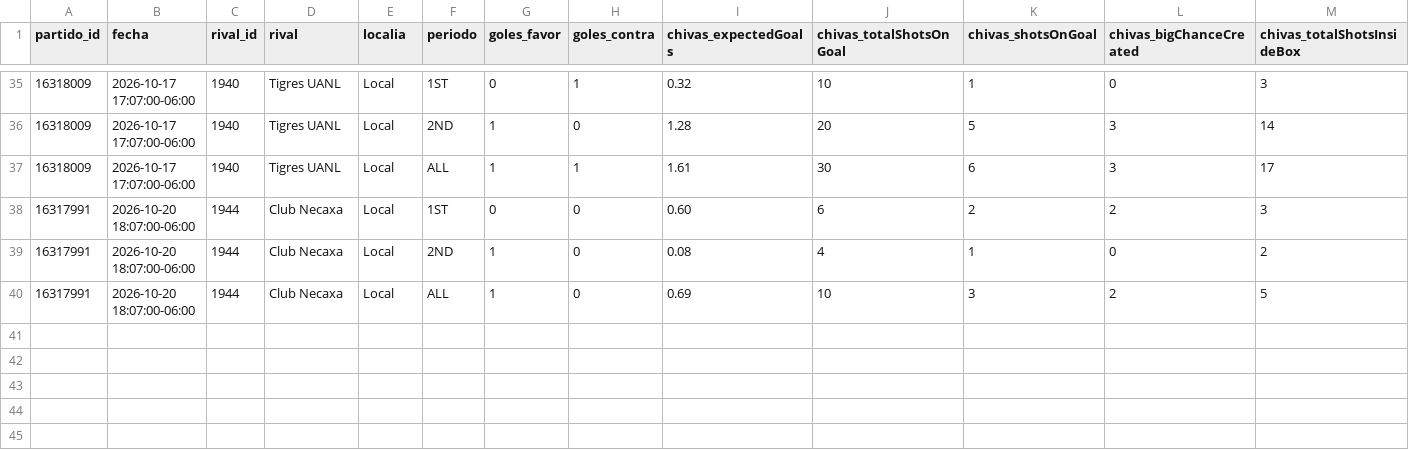
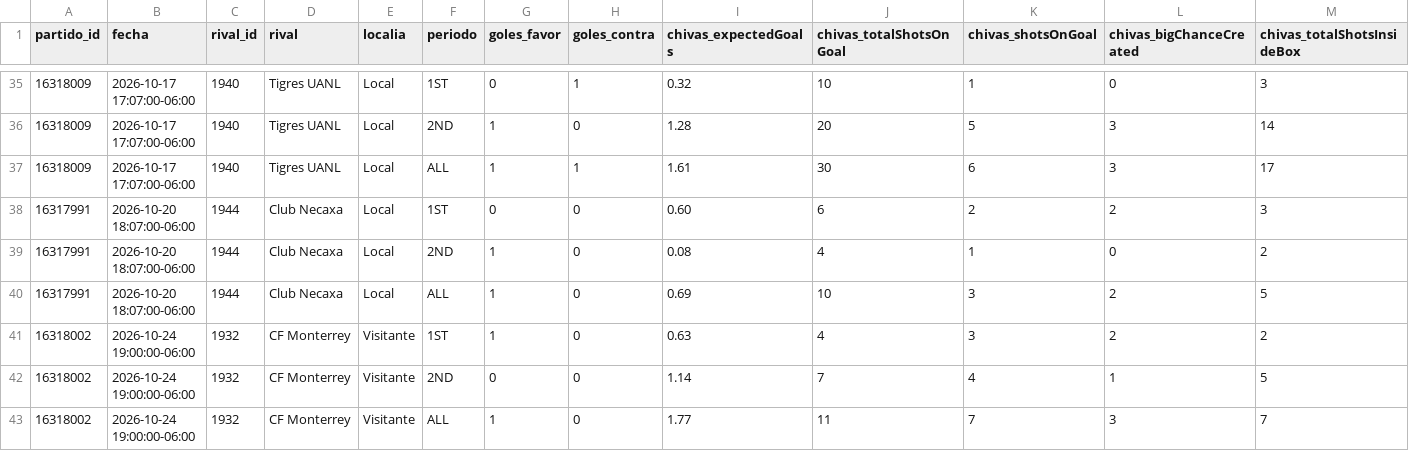
Before and after one commit to osoriojuan24/chivas-rendimiento-mitades, a CSV file: chivas_data_por_tiempo.csv, drawn as a sheet; only a part is shown, gaps mark what is left out; rows hold the shown columns only; the diff names each change by its address in the sheet, - before the commit and + after, or states it on an @@ line.

```diff
--- a/chivas_data_por_tiempo.csv
+++ b/chivas_data_por_tiempo.csv
+row 41: 16318002 | 2026-10-24 19:00:00-06:00 | 1932 | CF Monterrey | Visitante | 1ST | 1 | 0 | 0.63 | 4 | 3 | 2 | 2
+row 42: 16318002 | 2026-10-24 19:00:00-06:00 | 1932 | CF Monterrey | Visitante | 2ND | 0 | 0 | 1.14 | 7 | 4 | 1 | 5
+row 43: 16318002 | 2026-10-24 19:00:00-06:00 | 1932 | CF Monterrey | Visitante | ALL | 1 | 0 | 1.77 | 11 | 7 | 3 | 7
```
Also changed, not shown: chivas_balance_xG.csv, 1 other file.
